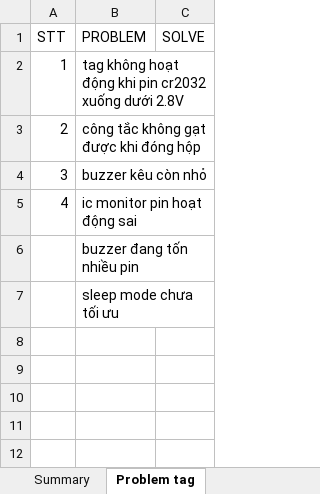
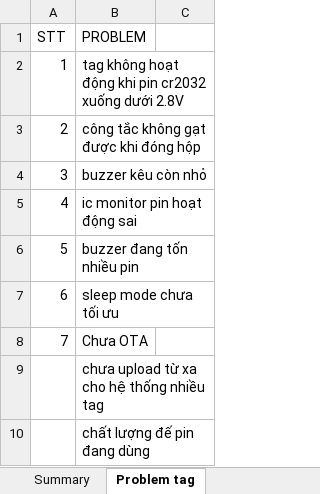
Before and after one commit to hhl-16/insitu-opensource, an Excel workbook: Design and Document/Solve problem DWM1000 tag.xlsx, sheet Problem tag, drawn as a sheet; values as stored, in another font and other column widths than the file's, no borders; addresses are those after the commit; the diff names each change by its address in the sheet, - before the commit and + after, or states it on an @@ line.

Commit message:
problem

```diff
--- a/Design and Document/Solve problem DWM1000 tag.xlsx (sheet Problem tag)
+++ b/Design and Document/Solve problem DWM1000 tag.xlsx (sheet Problem tag)
-C1: SOLVE
+C1: (empty)
+row 6: 5 | buzzer đang tốn nhiều pin
+row 7: 6 | sleep mode chưa tối ưu
+row 8: 7 | Chưa OTA
-B9 (PROBLEM): buzzer đang tốn nhiều pin
+B9 (PROBLEM): chưa upload từ xa cho hệ thống nhiều tag
-B10 (PROBLEM): sleep mode chưa tối ưu
+B10 (PROBLEM): chất lượng đế pin đang dùng
```
